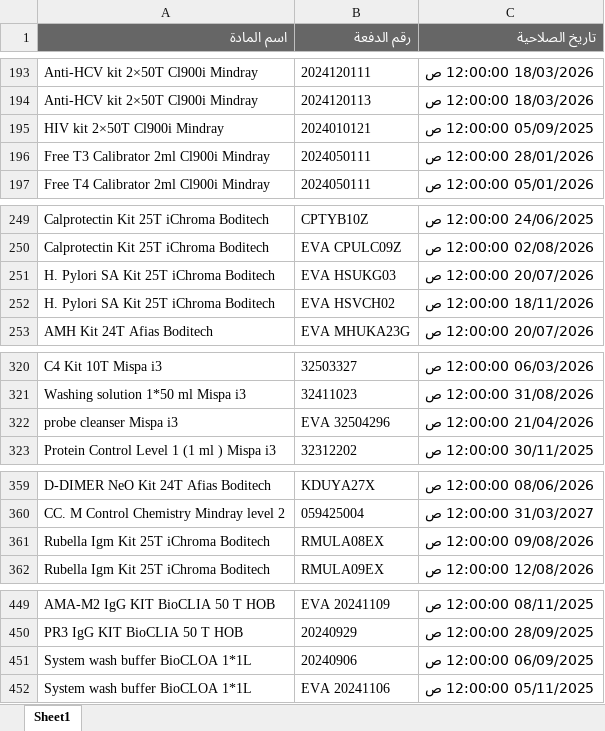
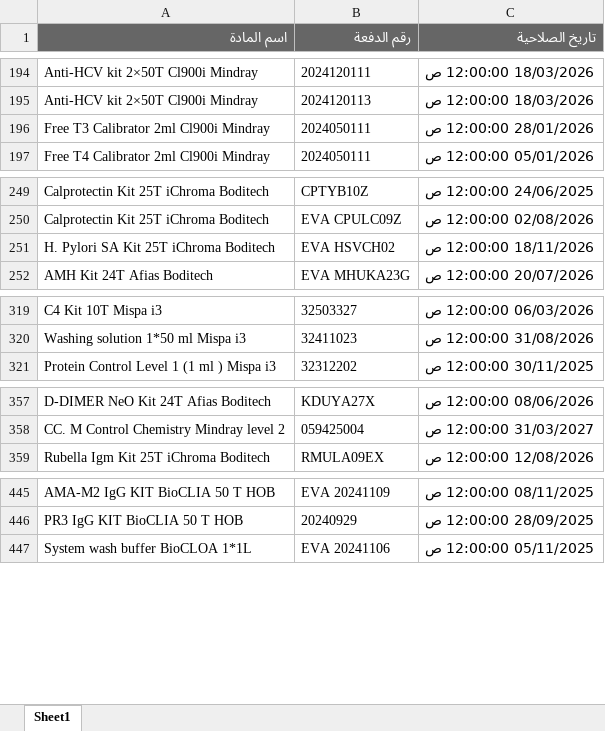
Before and after one commit to abdallawolf92/expiry-check, an Excel workbook: المواد.xlsx, sheet Sheet1, drawn as a sheet; only a part is shown, gaps mark what is left out; values as stored, in another font and other column widths than the file's, no borders; removed rows and columns are numbered as before the commit, all else as after; the diff covers the shown part only; the diff names each change by its address in the sheet, - before the commit and + after, or states it on an @@ line.

```diff
--- a/المواد.xlsx (sheet Sheet1)
+++ b/المواد.xlsx (sheet Sheet1)
-row 195: HIV kit 2×50T Cl900i Mindray | 2024010121 | 05/09/2025 12:00:00 ص
-row 251: H. Pylori SA Kit 25T iChroma Boditech | EVA HSUKG03 | 20/07/2026 12:00:00 ص
-row 322: probe cleanser Mispa i3 | EVA 32504296 | 21/04/2026 12:00:00 ص
-row 361: Rubella Igm Kit 25T iChroma Boditech | RMULA08EX | 09/08/2026 12:00:00 ص
-row 451: System wash buffer BioCLOA 1*1L | 20240906 | 06/09/2025 12:00:00 ص
```
Also changed, not shown: 4 added rows and 11 removed rows elsewhere in this sheet.
